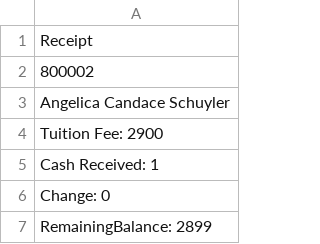
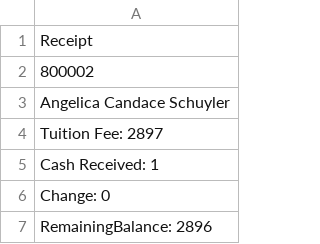
Before and after one commit to Mazefin/RAFSystem, a CSV file: bin/Debug/800002RECEIPT.csv, drawn as a sheet.

```diff
--- a/bin/Debug/800002RECEIPT.csv
+++ b/bin/Debug/800002RECEIPT.csv
@@ -3,5 +3,5 @@
 Angelica Candace Schuyler
-Tuition Fee:           2900
+Tuition Fee:           2897
 Cash Received:     1
 Change:                  0
-RemainingBalance:    2899
+RemainingBalance:    2896
```
Also changed, not shown: 18 other files.
